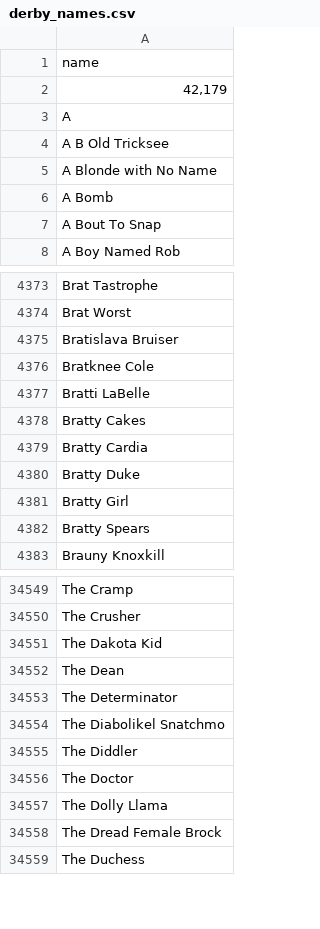
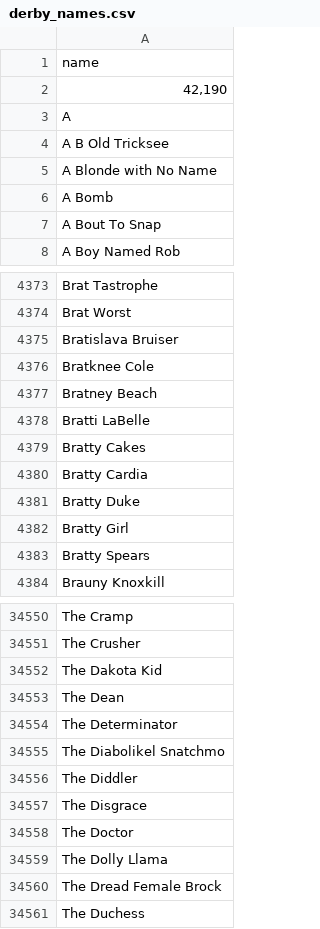
Before and after one commit to bdunnette/derby-name-scrapers, a CSV file: data/derby_names.csv, drawn as a sheet; only a part is shown, gaps mark what is left out.

```diff
--- a/data/derby_names.csv
+++ b/data/derby_names.csv
@@ -1,3 +1,3 @@
 name
-"42,179"
+"42,190"
 A
@@ -4376,2 +4376,3 @@ Bratislava Bruiser
 Bratknee Cole
+Bratney Beach
 Bratti LaBelle
@@ -34555,2 +34556,3 @@ The Diabolikel Snatchmo
 The Diddler
+The Disgrace
 The Doctor
```
